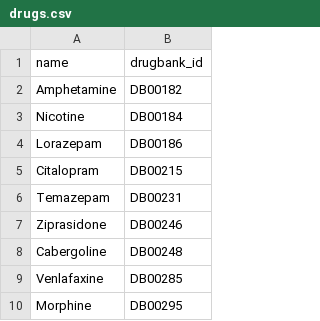
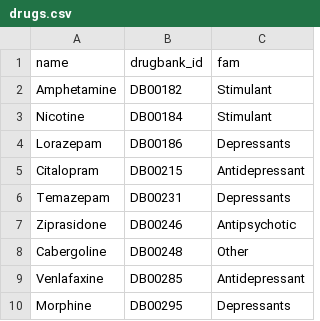
Before and after one commit to cabrokiller/receptores, a CSV file: data/drugs.csv, drawn as a sheet; only a part is shown; the diff names each change by its address in the sheet, - before the commit and + after, or states it on an @@ line.

```diff
--- a/data/drugs.csv
+++ b/data/drugs.csv
+column C (fam), rows 2-10: Stimulant | Stimulant | Depressants | Antidepressant | Depressants | Antipsychotic | Other | Antidepressant | Depressants
```
Also changed, not shown: 4 other files.
